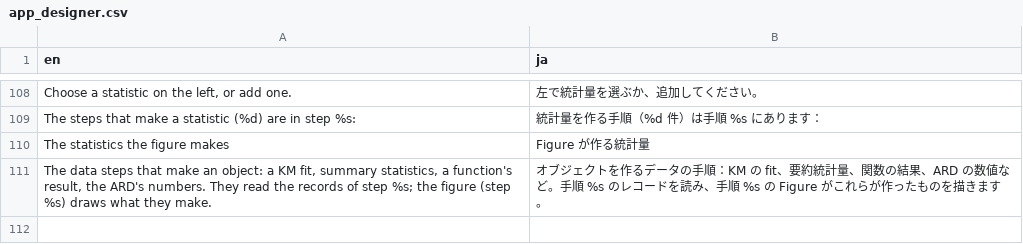
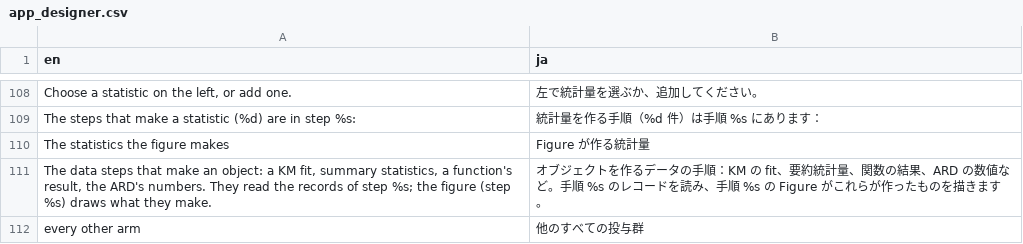
Before and after one commit to ichirio/tflplanner, a CSV file: inst/i18n/strings/app_designer.csv, drawn as a sheet; only a part is shown, gaps mark what is left out.

```diff
--- a/inst/i18n/strings/app_designer.csv
+++ b/inst/i18n/strings/app_designer.csv
@@ -111 +111,2 @@
 "The data steps that make an object: a KM fit, summary statistics, a function's result, the ARD's numbers. They read the records of step %s; the figure (step %s) draws what they make.","オブジェクトを作るデータの手順：KM の fit、要約統計量、関数の結果、ARD の数値など。手順 %s のレコードを読み、手順 %s の Figure がこれらが作ったものを描きます。"
+"every other arm","他のすべての投与群"
```
Also changed, not shown: 5 other files.
